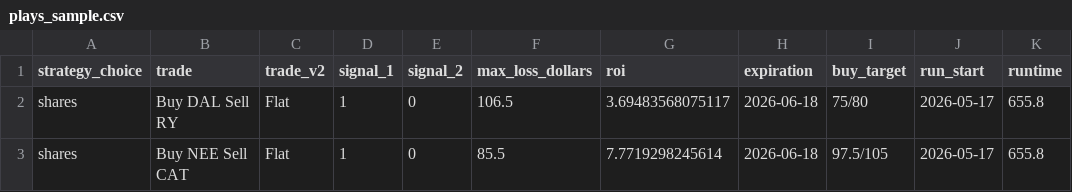
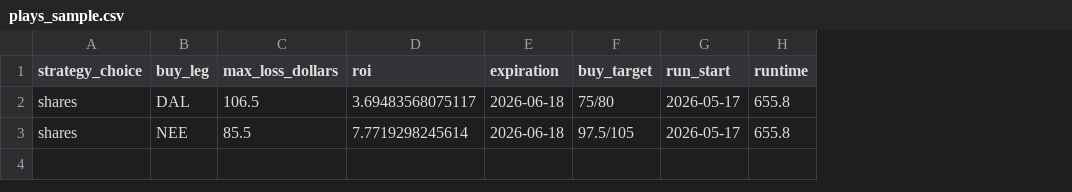
Before and after one commit to adrianharrs890/stock-play-dashboard, a CSV file: plays_sample.csv, drawn as a sheet; removed rows and columns are numbered as before the commit, all else as after; the diff names each change by its address in the sheet, - before the commit and + after, or states it on an @@ line.

Commit message:
Add files via upload

```diff
--- a/plays_sample.csv
+++ b/plays_sample.csv
-column B (trade), rows 2-3: Buy DAL Sell RY | Buy NEE Sell CAT
-column C (trade_v2), rows 2-3: Flat | Flat
-column D (signal_1), rows 2-3: 1 | 1
-column E (signal_2), rows 2-3: 0 | 0
+column B (buy_leg), rows 2-3: DAL | NEE
```
